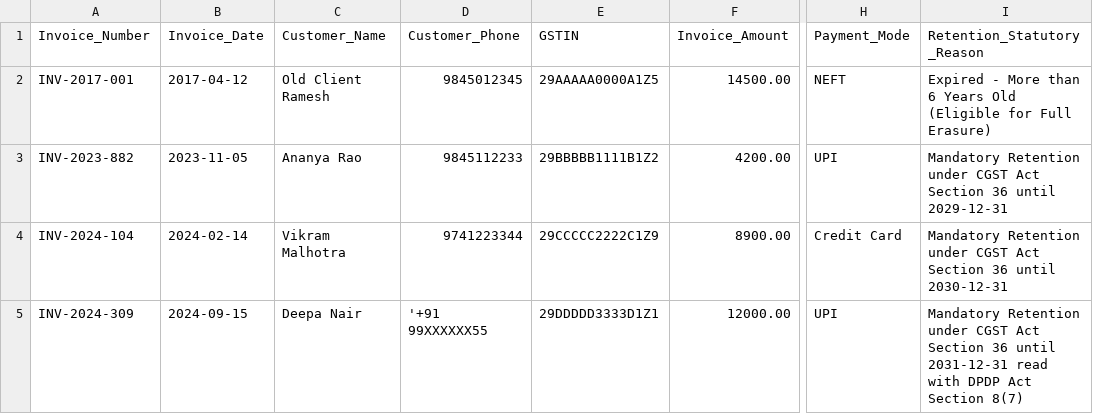
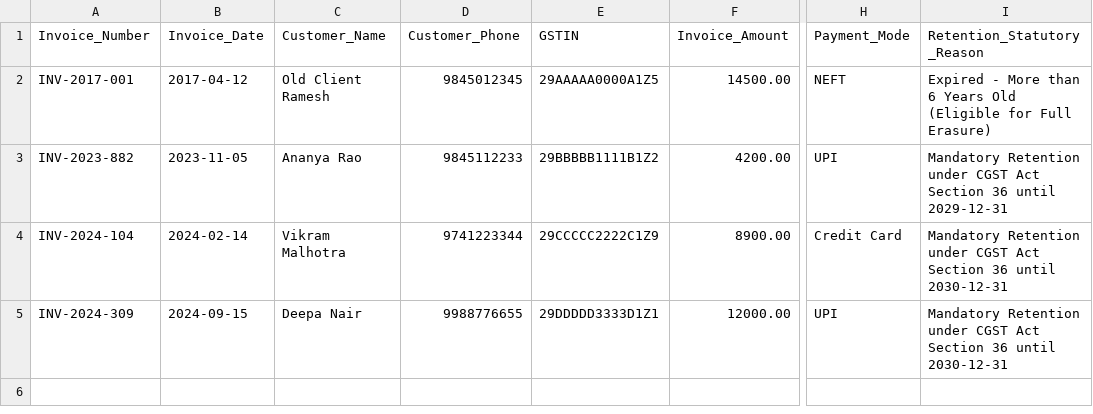
Before and after one commit to naveenTechie07/dpdp, a CSV file: DPDP_Secure/data/sample_data/invoices_billing.csv, drawn as a sheet; only a part is shown, gaps mark what is left out; the diff names each change by its address in the sheet, - before the commit and + after, or states it on an @@ line.

```diff
--- a/DPDP_Secure/data/sample_data/invoices_billing.csv
+++ b/DPDP_Secure/data/sample_data/invoices_billing.csv
-D5 (Customer_Phone): '+91 99XXXXXX55
+D5 (Customer_Phone): 9988776655
-I5 (Retention_Statutory_Reason): …36 until 2031-12-31 read with DPDP Act Section 8(7)
+I5 (Retention_Statutory_Reason): …36 until 2030-12-31
```
Also changed, not shown: DPDP_Secure/data/sample_data/customer_leads.csv, 3 other files.
